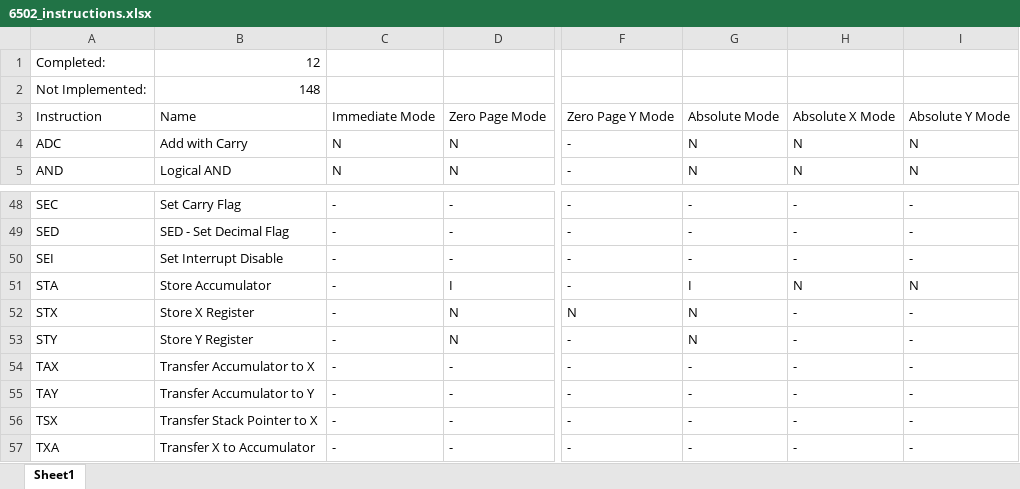
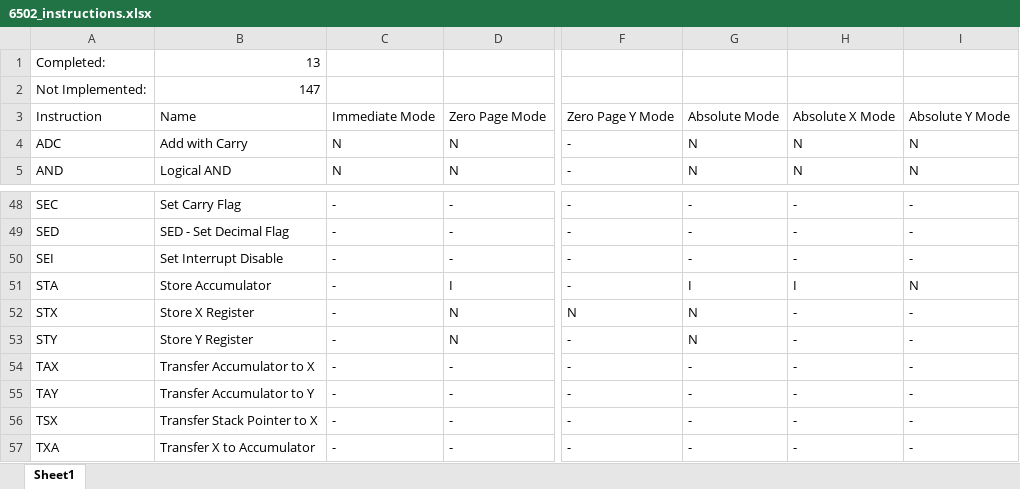
Before and after one commit to PedroRodrigues527/6502-CPU-EMULATOR, an Excel workbook: 6502_instructions.xlsx, sheet Sheet1, drawn as a sheet; only a part is shown, gaps mark what is left out; values as stored, in another font and other column widths than the file's, no borders; the diff names each change by its address in the sheet, - before the commit and + after, or states it on an @@ line.

Commit message:
update instructions

```diff
--- a/6502_instructions.xlsx (sheet Sheet1)
+++ b/6502_instructions.xlsx (sheet Sheet1)
-B1: 12
+B1: 13
-B2: 148
+B2: 147
-H51: N
+H51: I
```
